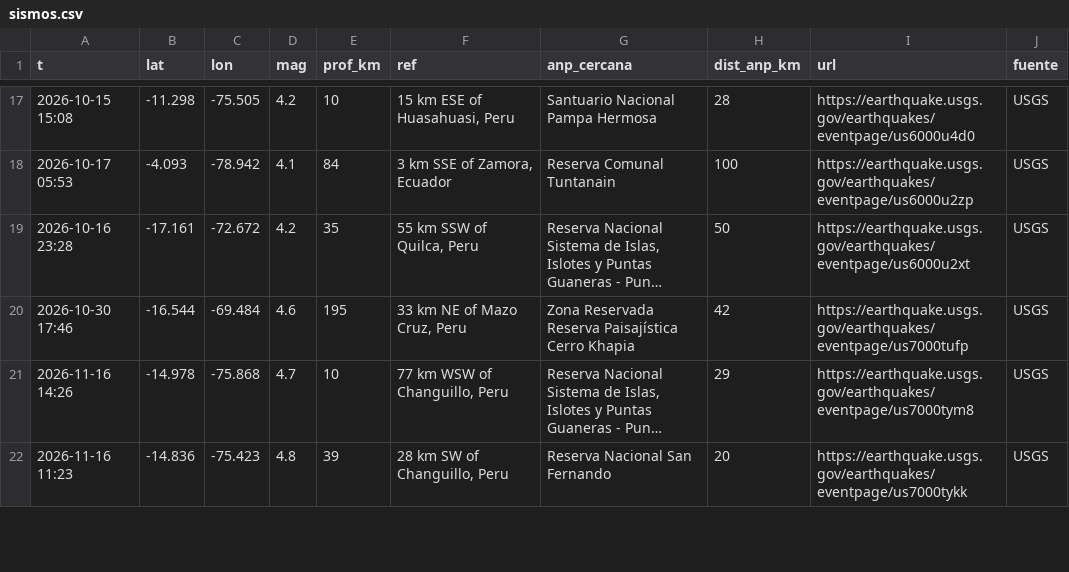
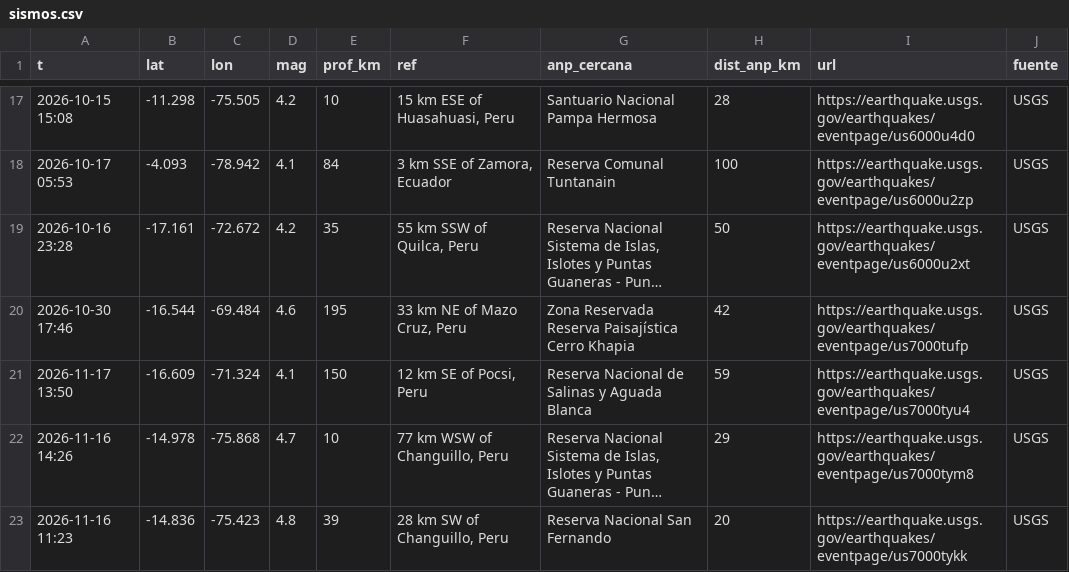
Before and after one commit to bwperez-alt/focos-anp-peru, a CSV file: data/archivo/sismos.csv, drawn as a sheet; only a part is shown, gaps mark what is left out; long unchanged cells end in …; the diff names each change by its address in the sheet, - before the commit and + after, or states it on an @@ line.

```diff
--- a/data/archivo/sismos.csv
+++ b/data/archivo/sismos.csv
+row 21: 2026-11-17 13:50 | -16.609 | -71.324 | 4.1 | 150 | 12 km SE of Pocsi, Peru | Reserva Nacional de Salinas y Aguada Blanca | 59 | https://earthquake.usgs.gov/earthquakes/eventpage/us7000tyu4 | USGS
```
Also changed, not shown: data/archivo/emergencias_indeci.csv, data/archivo/historial_indicadores.csv, 1 other file.
